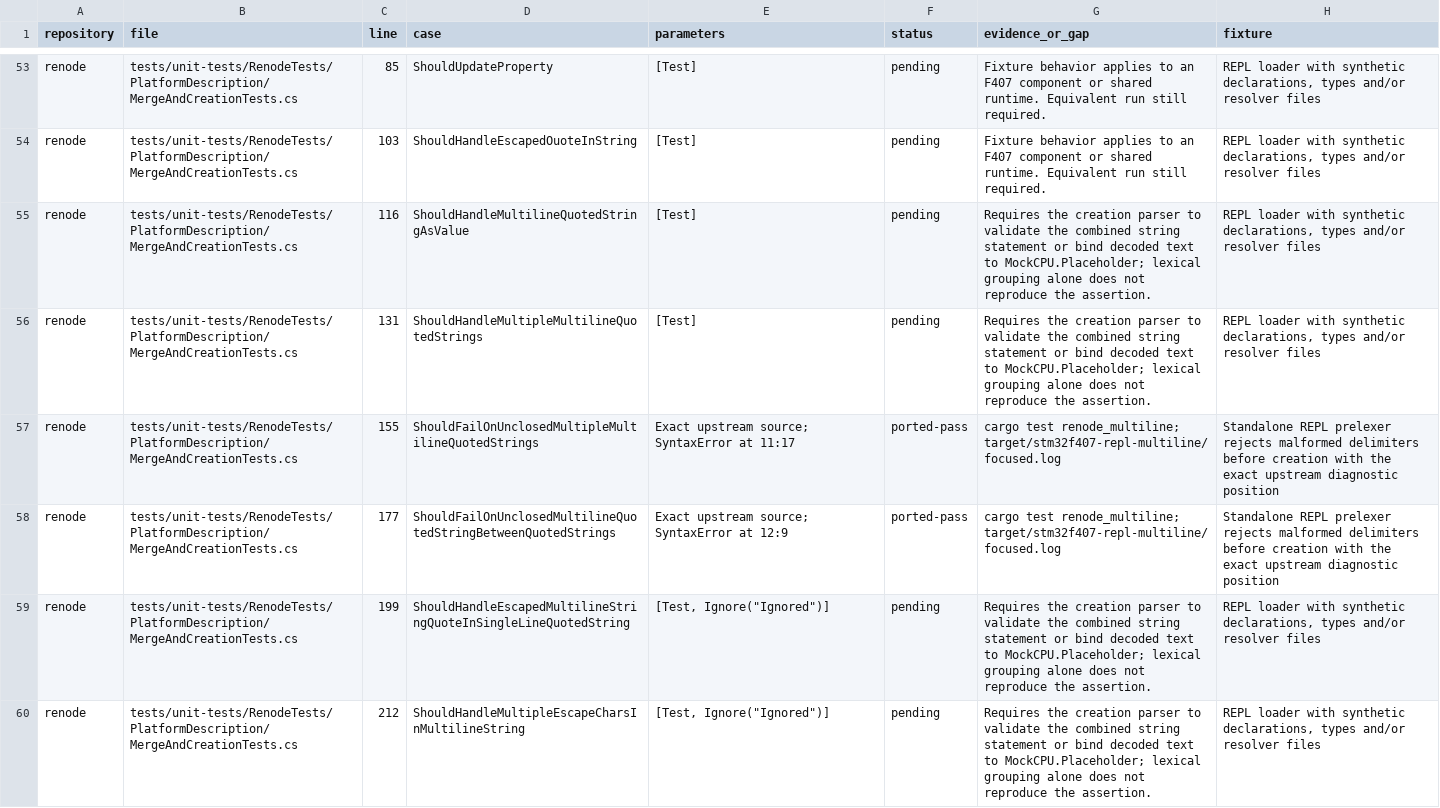
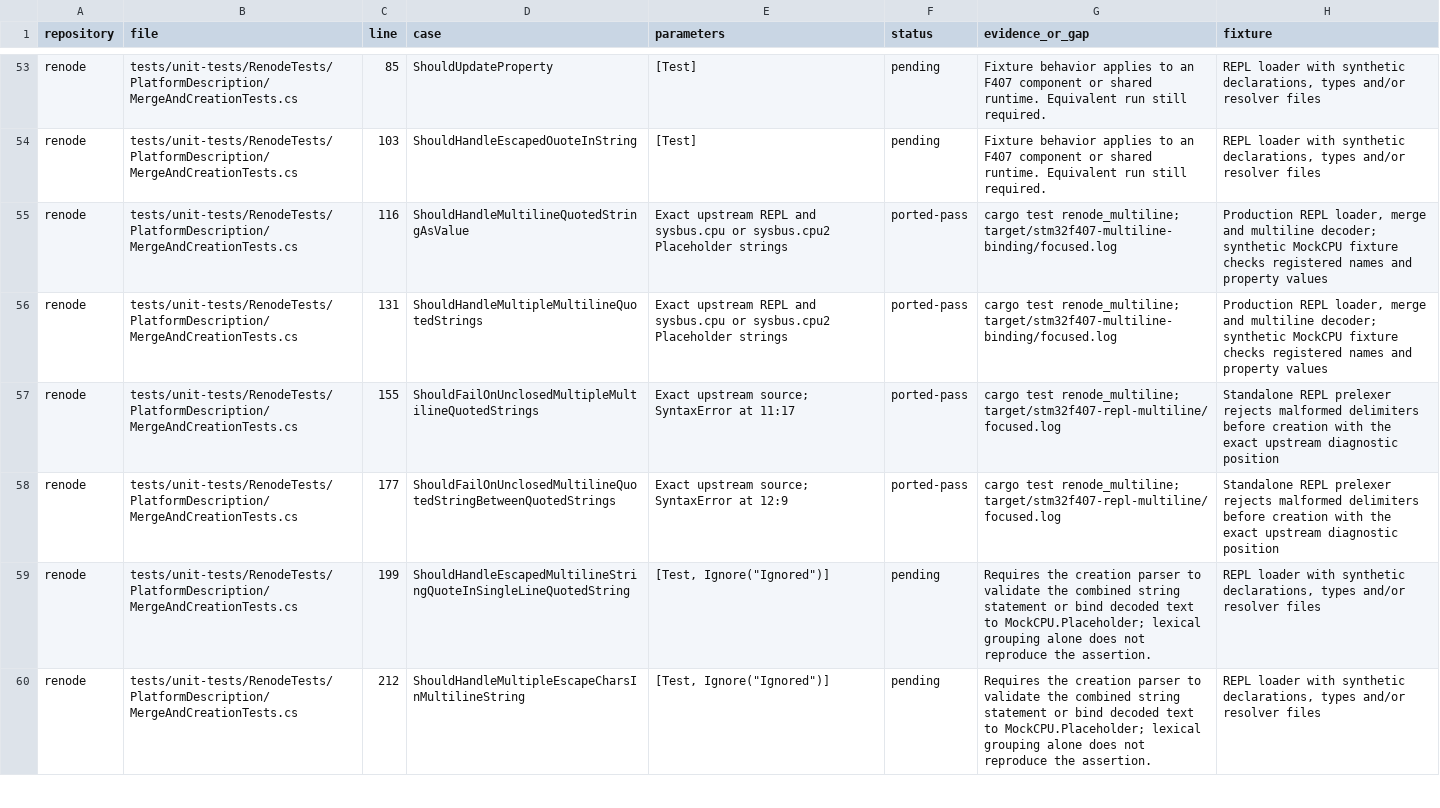
Before and after one commit to Koukyosyumei/penv, a TSV file: docs/stm32f407-upstream-cases.tsv, drawn as a sheet; only a part is shown, gaps mark what is left out; the diff covers the shown part only.

Commit message:
Decode REPL multiline string property values

```diff
--- a/docs/stm32f407-upstream-cases.tsv
+++ b/docs/stm32f407-upstream-cases.tsv
@@ -54,4 +54,4 @@ renode	tests/unit-tests/RenodeTests/PlatformDescription/MergeAndCreationTests.cs
 renode	tests/unit-tests/RenodeTests/PlatformDescription/MergeAndCreationTests.cs	103	ShouldHandleEscapedOuoteInString	[Test]	pending	Fixture behavior applies to an F407 component or shared runtime. Equivalent run still required.	REPL loader with synthetic declarations, types and/or resolver files
-renode	tests/unit-tests/RenodeTests/PlatformDescription/MergeAndCreationTests.cs	116	ShouldHandleMultilineQuotedStringAsValue	[Test]	pending	Requires the creation parser to validate the combined string statement or bind decoded text to MockCPU.Placeholder; lexical grouping alone does not reproduce the assertion.	REPL loader with synthetic declarations, types and/or resolver files
-renode	tests/unit-tests/RenodeTests/PlatformDescription/MergeAndCreationTests.cs	131	ShouldHandleMultipleMultilineQuotedStrings	[Test]	pending	Requires the creation parser to validate the combined string statement or bind decoded text to MockCPU.Placeholder; lexical grouping alone does not reproduce the assertion.	REPL loader with synthetic declarations, types and/or resolver files
+renode	tests/unit-tests/RenodeTests/PlatformDescription/MergeAndCreationTests.cs	116	ShouldHandleMultilineQuotedStringAsValue	Exact upstream REPL and sysbus.cpu or sysbus.cpu2 Placeholder strings	ported-pass	cargo test renode_multiline; target/stm32f407-multiline-binding/focused.log	Production REPL loader, merge and multiline decoder; synthetic MockCPU fixture checks registered names and property values
+renode	tests/unit-tests/RenodeTests/PlatformDescription/MergeAndCreationTests.cs	131	ShouldHandleMultipleMultilineQuotedStrings	Exact upstream REPL and sysbus.cpu or sysbus.cpu2 Placeholder strings	ported-pass	cargo test renode_multiline; target/stm32f407-multiline-binding/focused.log	Production REPL loader, merge and multiline decoder; synthetic MockCPU fixture checks registered names and property values
 renode	tests/unit-tests/RenodeTests/PlatformDescription/MergeAndCreationTests.cs	155	ShouldFailOnUnclosedMultipleMultilineQuotedStrings	Exact upstream source; SyntaxError at 11:17	ported-pass	cargo test renode_multiline; target/stm32f407-repl-multiline/focused.log	Standalone REPL prelexer rejects malformed delimiters before creation with the exact upstream diagnostic position
```
Also changed, not shown: 22 edited cells elsewhere in this file, 4 other files.
